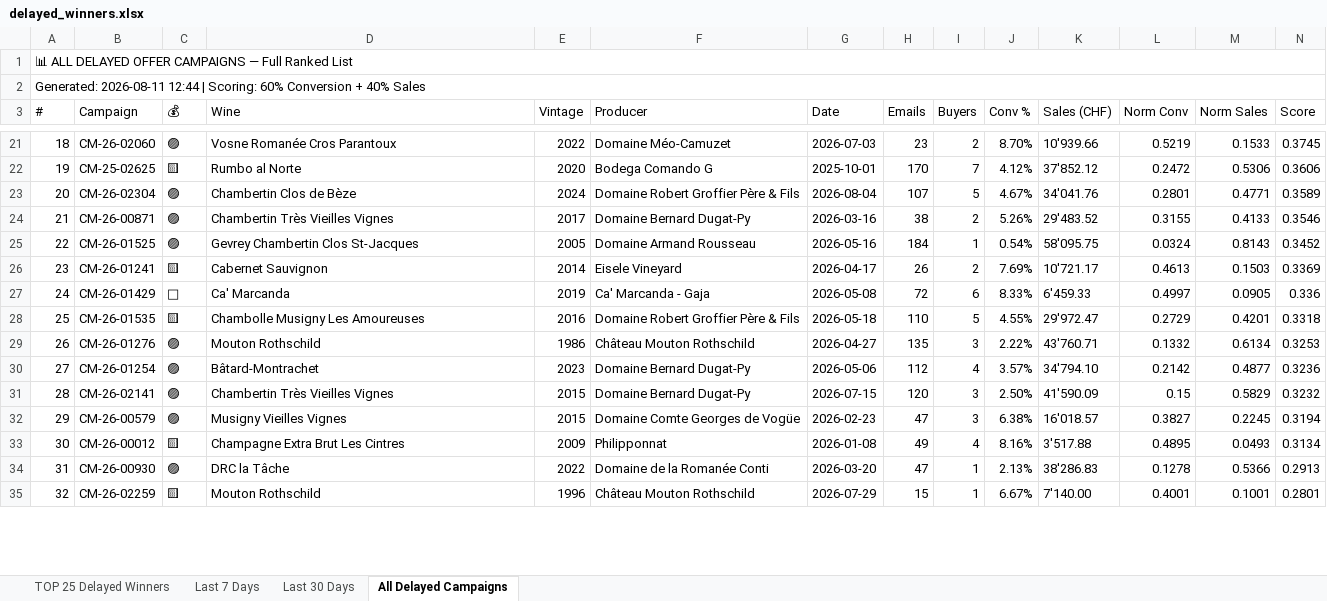
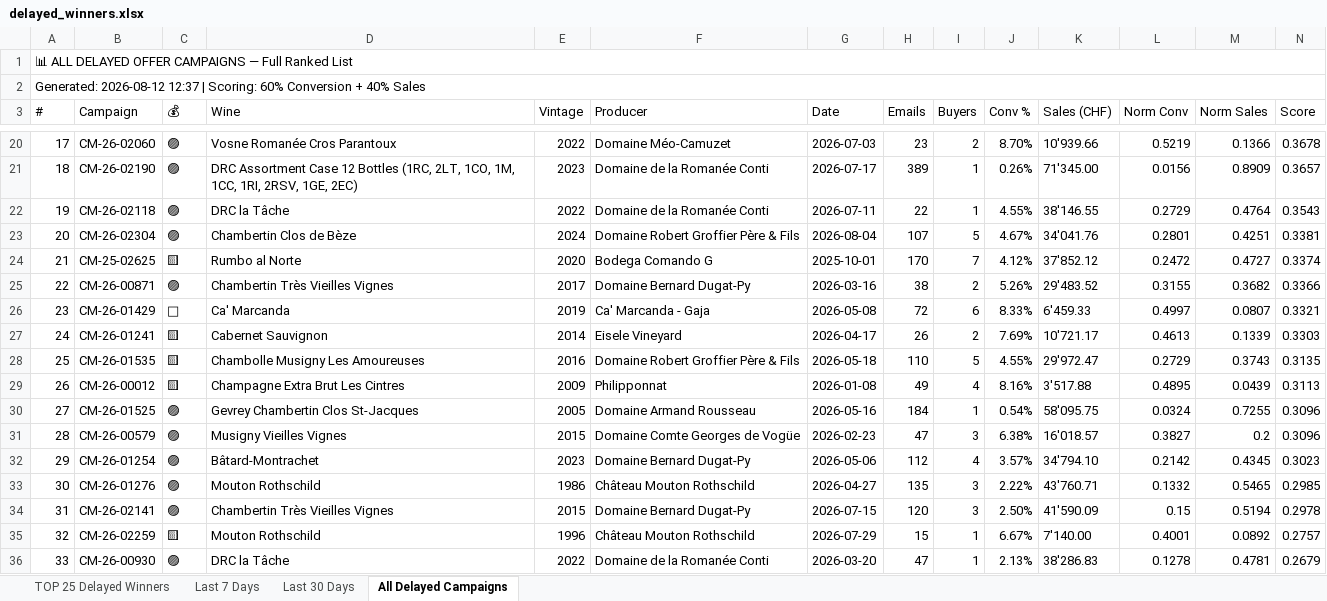
Before and after one commit to Antagata/U_links_pages, an Excel workbook: AVUwinnersCM/delayed_winners.xlsx, sheet All Delayed Campaigns, drawn as a sheet; only a part is shown, gaps mark what is left out; values as stored, in another font and other column widths than the file's, no cell formats; removed rows and columns are numbered as before the commit, all else as after; the diff covers the shown part only; the diff names each change by its address in the sheet, - before the commit and + after, or states it on an @@ line.

Commit message:
Auto-update AVUwinnersCM pages - Wed 08/12/2026 12:37:59.83

```diff
--- a/AVUwinnersCM/delayed_winners.xlsx (sheet All Delayed Campaigns)
+++ b/AVUwinnersCM/delayed_winners.xlsx (sheet All Delayed Campaigns)
@@ column A (#) renumbered from row 2 down @@
-M20 (Norm Sales): 0.1533
+M20 (Norm Sales): 0.1366
-N20 (Score): 0.3745
+N20 (Score): 0.3678
-row 22: 19 | CM-25-02625 | 🟨 | Rumbo al Norte | 2020 | Bodega Comando G | 2025-10-01 | 170 | 7 | 4.12% | 37'852.12 | 0.2472 | 0.5306 | 0.3606
+row 21: 18 | CM-26-02190 | 🟣 | DRC Assortment Case 12 Bottles (1RC, 2LT, 1CO, 1M, 1CC, 1RI, 2RSV, 1GE, 2EC) | 2023 | Domaine de la Romanée Conti | 2026-07-17 | 389 | 1 | 0.26% | 71'345.00 | 0.0156 | 0.8909 | 0.3657
+row 22: 19 | CM-26-02118 | 🟣 | DRC la Tâche | 2022 | Domaine de la Romanée Conti | 2026-07-11 | 22 | 1 | 4.55% | 38'146.55 | 0.2729 | 0.4764 | 0.3543
-M23 (Norm Sales): 0.4771
+M23 (Norm Sales): 0.4251
-N23 (Score): 0.3589
+N23 (Score): 0.3381
+row 24: 21 | CM-25-02625 | 🟨 | Rumbo al Norte | 2020 | Bodega Comando G | 2025-10-01 | 170 | 7 | 4.12% | 37'852.12 | 0.2472 | 0.4727 | 0.3374
-M25 (Norm Sales): 0.4133
+M25 (Norm Sales): 0.3682
-N25 (Score): 0.3546
+N25 (Score): 0.3366
-row 25: 22 | CM-26-01525 | 🟣 | Gevrey Chambertin Clos St-Jacques | 2005 | Domaine Armand Rousseau | 2026-05-16 | 184 | 1 | 0.54% | 58'095.75 | 0.0324 | 0.8143 | 0.3452
-row 26: 23 | CM-26-01241 | 🟨 | Cabernet Sauvignon | 2014 | Eisele Vineyard | 2026-04-17 | 26 | 2 | 7.69% | 10'721.17 | 0.4613 | 0.1503 | 0.3369
-M26 (Norm Sales): 0.0905
+M26 (Norm Sales): 0.0807
-N26 (Score): 0.336
+N26 (Score): 0.3321
+row 27: 24 | CM-26-01241 | 🟨 | Cabernet Sauvignon | 2014 | Eisele Vineyard | 2026-04-17 | 26 | 2 | 7.69% | 10'721.17 | 0.4613 | 0.1339 | 0.3303
-M28 (Norm Sales): 0.4201
+M28 (Norm Sales): 0.3743
-N28 (Score): 0.3318
+N28 (Score): 0.3135
-row 29: 26 | CM-26-01276 | 🟣 | Mouton Rothschild | 1986 | Château Mouton Rothschild | 2026-04-27 | 135 | 3 | 2.22% | 43'760.71 | 0.1332 | 0.6134 | 0.3253
+row 29: 26 | CM-26-00012 | 🟨 | Champagne Extra Brut Les Cintres | 2009 | Philipponnat | 2026-01-08 | 49 | 4 | 8.16% | 3'517.88 | 0.4895 | 0.0439 | 0.3113
+row 30: 27 | CM-26-01525 | 🟣 | Gevrey Chambertin Clos St-Jacques | 2005 | Domaine Armand Rousseau | 2026-05-16 | 184 | 1 | 0.54% | 58'095.75 | 0.0324 | 0.7255 | 0.3096
+row 31: 28 | CM-26-00579 | 🟣 | Musigny Vieilles Vignes | 2015 | Domaine Comte Georges de Vogüe | 2026-02-23 | 47 | 3 | 6.38% | 16'018.57 | 0.3827 | 0.2 | 0.3096
-M32 (Norm Sales): 0.4877
+M32 (Norm Sales): 0.4345
-N32 (Score): 0.3236
+N32 (Score): 0.3023
+row 33: 30 | CM-26-01276 | 🟣 | Mouton Rothschild | 1986 | Château Mouton Rothschild | 2026-04-27 | 135 | 3 | 2.22% | 43'760.71 | 0.1332 | 0.5465 | 0.2985
-M34 (Norm Sales): 0.5829
+M34 (Norm Sales): 0.5194
-N34 (Score): 0.3232
+N34 (Score): 0.2978
-row 32: 29 | CM-26-00579 | 🟣 | Musigny Vieilles Vignes | 2015 | Domaine Comte Georges de Vogüe | 2026-02-23 | 47 | 3 | 6.38% | 16'018.57 | 0.3827 | 0.2245 | 0.3194
-row 33: 30 | CM-26-00012 | 🟨 | Champagne Extra Brut Les Cintres | 2009 | Philipponnat | 2026-01-08 | 49 | 4 | 8.16% | 3'517.88 | 0.4895 | 0.0493 | 0.3134
-row 34: 31 | CM-26-00930 | 🟣 | DRC la Tâche | 2022 | Domaine de la Romanée Conti | 2026-03-20 | 47 | 1 | 2.13% | 38'286.83 | 0.1278 | 0.5366 | 0.2913
-M35 (Norm Sales): 0.1001
+M35 (Norm Sales): 0.0892
-N35 (Score): 0.2801
+N35 (Score): 0.2757
+row 36: 33 | CM-26-00930 | 🟣 | DRC la Tâche | 2022 | Domaine de la Romanée Conti | 2026-03-20 | 47 | 1 | 2.13% | 38'286.83 | 0.1278 | 0.4781 | 0.2679
```
Also changed, not shown: 26 added rows, 25 removed rows, 6 moved rows and 126 edited cells elsewhere in this sheet, sheet TOP 25 Delayed Winners, sheet Last 30 Days, sheet Last 7 Days, cell formats, AVUwinnersCM/winners_report.xlsx, 10 other files.
